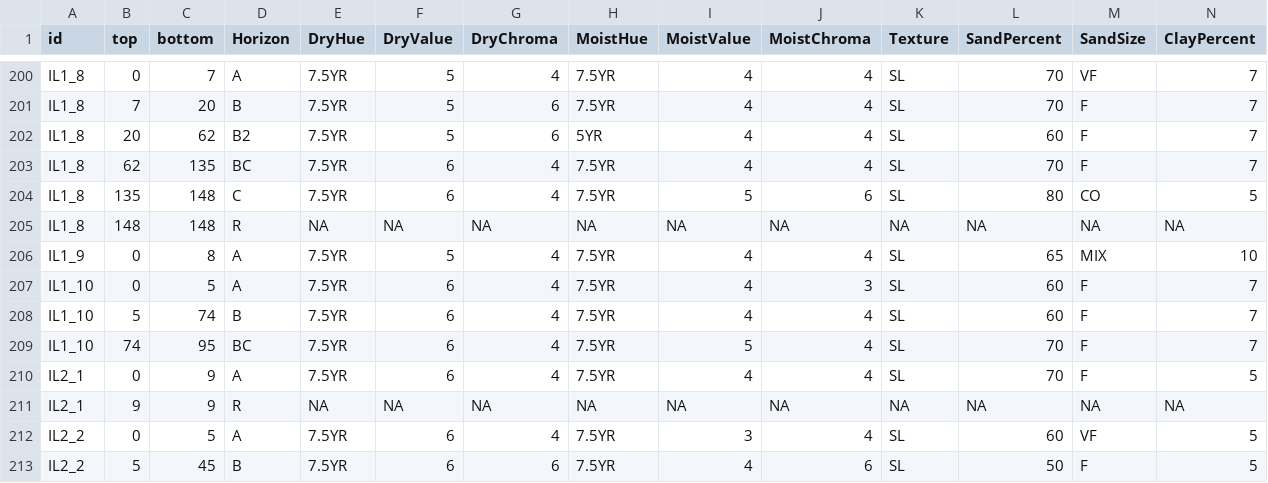
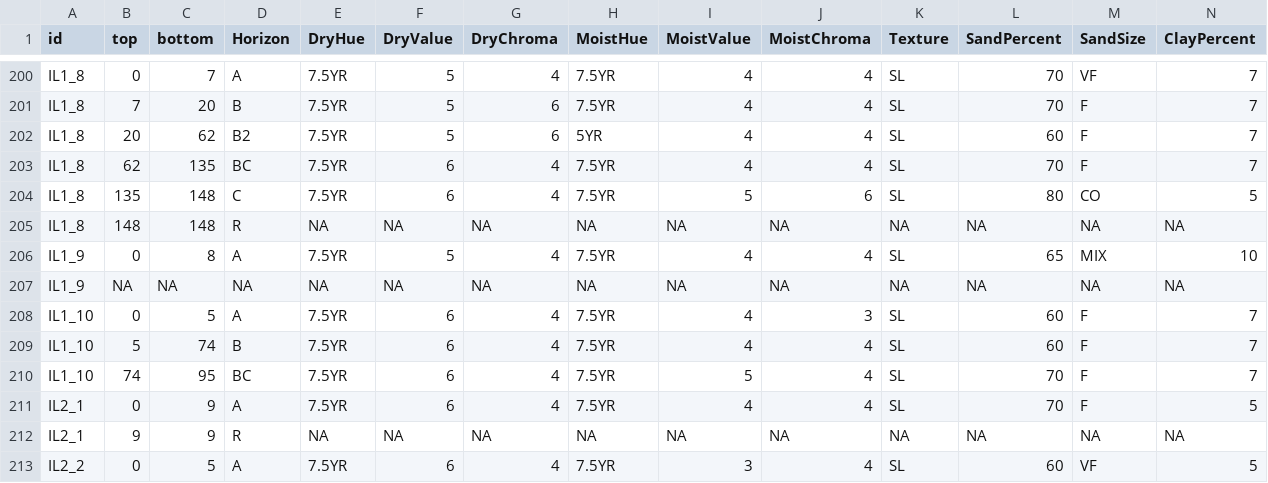
Before and after one commit to aprilissy/GitBeefBasin9-2015, a CSV file: Soils/SoilDataFitUSGSColumns.csv, drawn as a sheet; only a part is shown, gaps mark what is left out; the shorter side is filled out with more unchanged rows; rows hold the shown columns only; the diff names each change by its address in the sheet, - before the commit and + after, or states it on an @@ line.

Commit message:
Added row of NA to IL1_9 so H2 would still have that data point.

```diff
--- a/Soils/SoilDataFitUSGSColumns.csv
+++ b/Soils/SoilDataFitUSGSColumns.csv
+row 207: IL1_9 | NA | NA | NA | NA | NA | NA | NA | NA | NA | NA | NA | NA | NA
```
